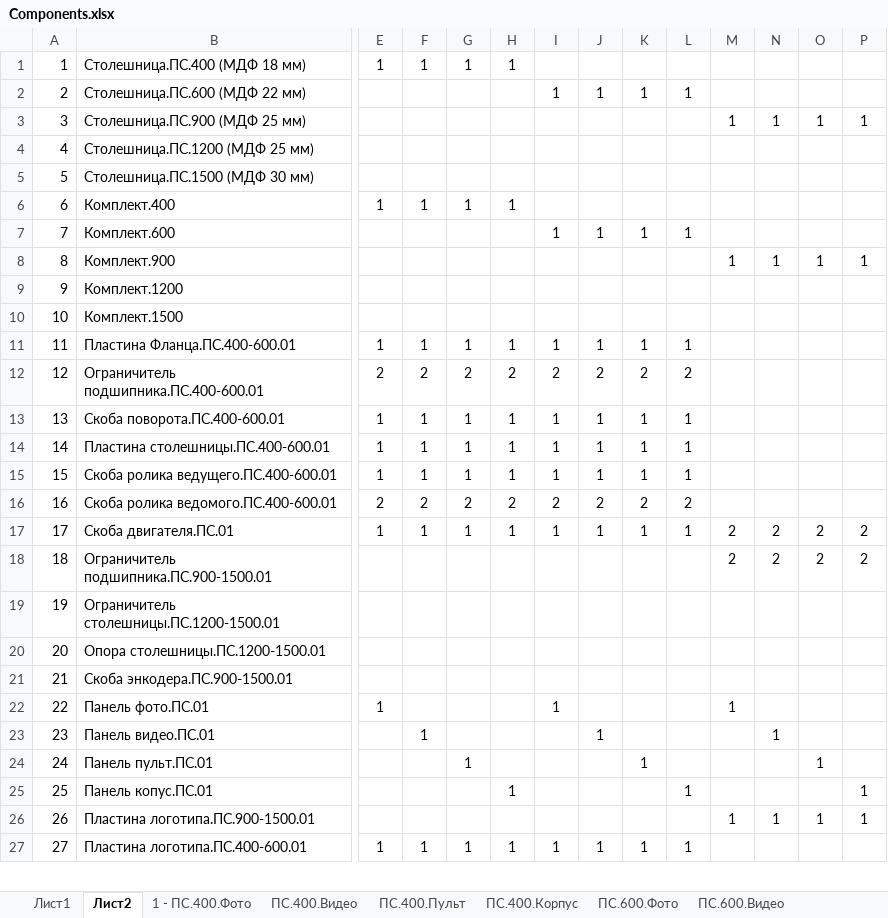
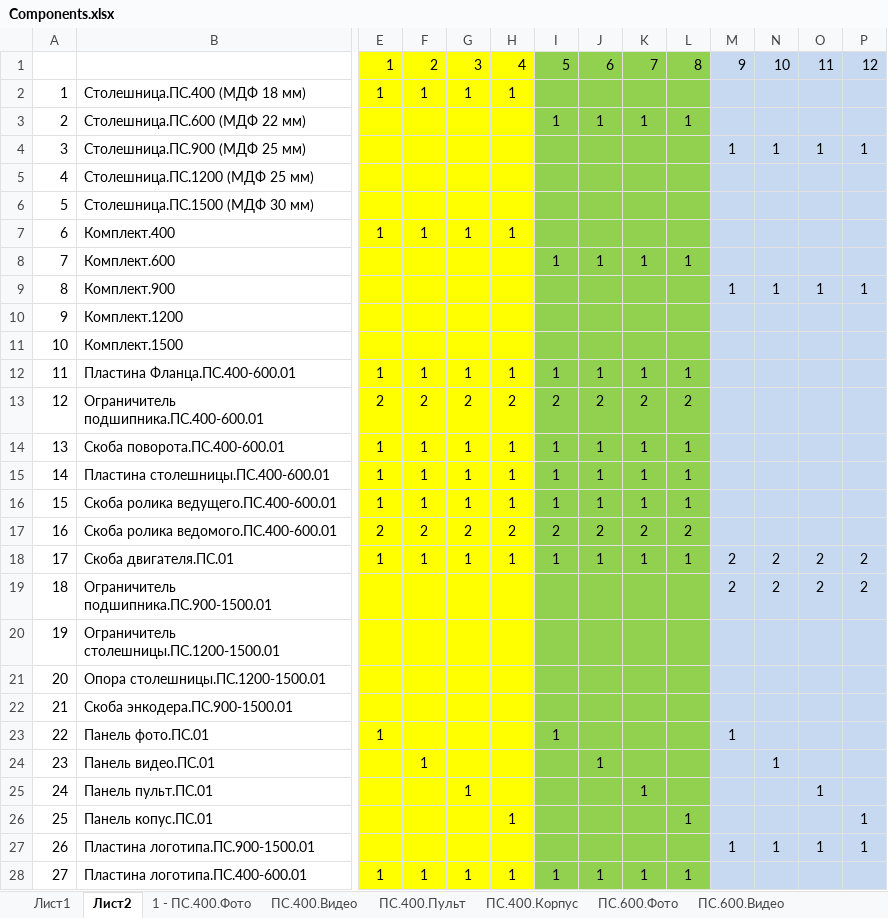
Before and after one commit to andrey-val-rodin/Warehouse, an Excel workbook: Components.xlsx, sheet Лист2, drawn as a sheet; only a part is shown, gaps mark what is left out; values as stored, in another font and other column widths than the file's, no borders; addresses are those after the commit; rows hold the shown columns only; the diff covers the shown part only; the diff names each change by its address in the sheet, - before the commit and + after, or states it on an @@ line.

Commit message:
Corrections

```diff
--- a/Components.xlsx (sheet Лист2)
+++ b/Components.xlsx (sheet Лист2)
+row 1:  |  | 1 | 2 | 3 | 4 | 5 | 6 | 7 | 8 | 9 | 10 | 11 | 12
-E2:H28 fill: none
+E2:H28 fill: #FFFF00
-I2:L28 fill: none
+I2:L28 fill: #92D050
-M2:P28 fill: none
+M2:P28 fill: #C6D9F1
```
Also changed, not shown: 20 edited cells and cell formats elsewhere in this sheet, formulas that keep their value.
